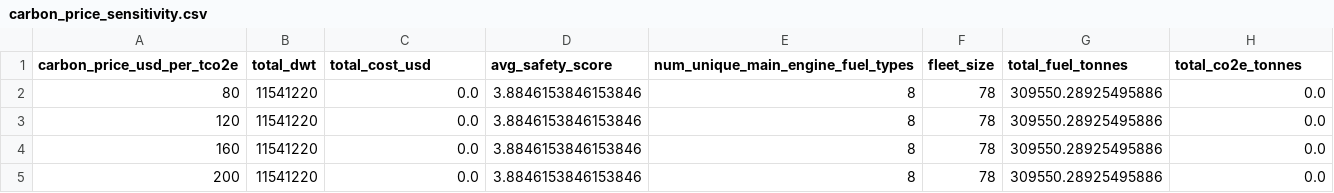
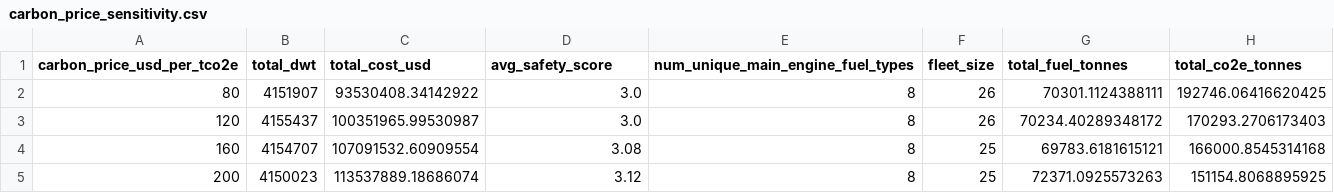
Before and after one commit to gsharsh/MaritimeHack, a CSV file: outputs/sensitivity/carbon_price_sensitivity.csv, drawn as a sheet.

```diff
--- a/outputs/sensitivity/carbon_price_sensitivity.csv
+++ b/outputs/sensitivity/carbon_price_sensitivity.csv
@@ -1,5 +1,5 @@
 carbon_price_usd_per_tco2e,total_dwt,total_cost_usd,avg_safety_score,num_unique_main_engine_fuel_types,fleet_size,total_fuel_tonnes,total_co2e_tonnes
-80,11541220,0.0,3.8846153846153846,8,78,309550.28925495886,0.0
-120,11541220,0.0,3.8846153846153846,8,78,309550.28925495886,0.0
-160,11541220,0.0,3.8846153846153846,8,78,309550.28925495886,0.0
-200,11541220,0.0,3.8846153846153846,8,78,309550.28925495886,0.0
+80,4151907,93530408.34142922,3.0,8,26,70301.1124388111,192746.06416620425
+120,4155437,100351965.99530987,3.0,8,26,70234.40289348172,170293.2706173403
+160,4154707,107091532.60909554,3.08,8,25,69783.6181615121,166000.8545314168
+200,4150023,113537889.18686074,3.12,8,25,72371.0925573263,151154.8068895925
```
Also changed, not shown: outputs/sensitivity/2024_scenarios.csv, outputs/sensitivity/safety_sensitivity.csv, 16 other files.
